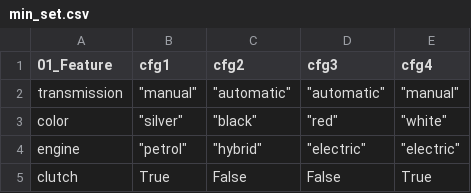
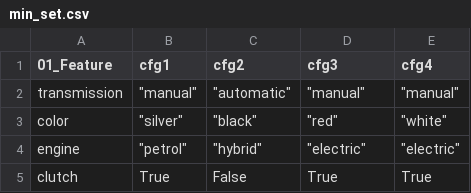
Before and after one commit to chinkhor/VarCHEKER-reports, a CSV file: min_set.csv, drawn as a sheet.

```diff
--- a/min_set.csv
+++ b/min_set.csv
@@ -1,5 +1,5 @@
 01_Feature,cfg1,cfg2,cfg3,cfg4
-transmission,"""manual""","""automatic""","""automatic""","""manual"""
+transmission,"""manual""","""automatic""","""manual""","""manual"""
 color,"""silver""","""black""","""red""","""white"""
 engine,"""petrol""","""hybrid""","""electric""","""electric"""
-clutch,True,False,False,True
+clutch,True,False,True,True
```
Also changed, not shown: inconsistencies.csv.
